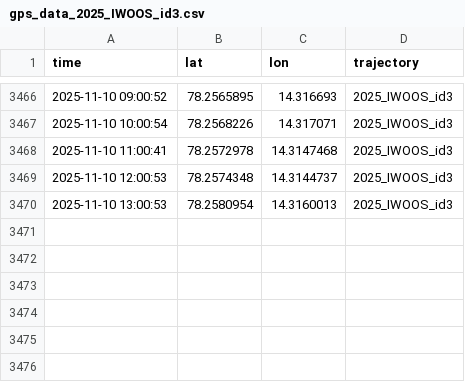
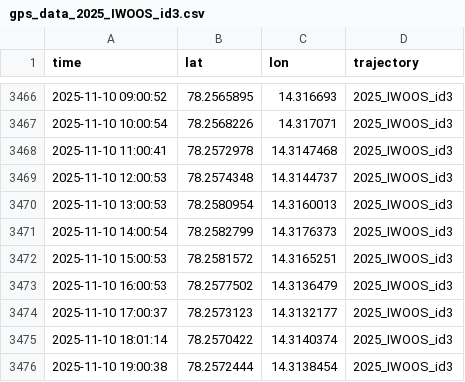
Before and after one commit to jerabaul29/2025_IWOOS_id3_data, a CSV file: gps_data_2025_IWOOS_id3.csv, drawn as a sheet; only a part is shown, gaps mark what is left out; the diff names each change by its address in the sheet, - before the commit and + after, or states it on an @@ line.

Commit message:
Push data

```diff
--- a/gps_data_2025_IWOOS_id3.csv
+++ b/gps_data_2025_IWOOS_id3.csv
+row 3471: 2025-11-10 14:00:54 | 78.2582799 | 14.3176373 | 2025_IWOOS_id3
+row 3472: 2025-11-10 15:00:53 | 78.2581572 | 14.3165251 | 2025_IWOOS_id3
+row 3473: 2025-11-10 16:00:53 | 78.2577502 | 14.3136479 | 2025_IWOOS_id3
+row 3474: 2025-11-10 17:00:37 | 78.2573123 | 14.3132177 | 2025_IWOOS_id3
+row 3475: 2025-11-10 18:01:14 | 78.2570422 | 14.3140374 | 2025_IWOOS_id3
+row 3476: 2025-11-10 19:00:38 | 78.2572444 | 14.3138454 | 2025_IWOOS_id3
```
